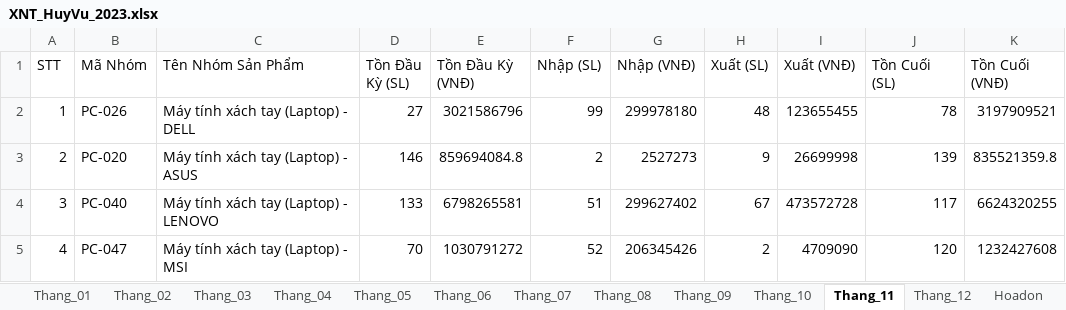
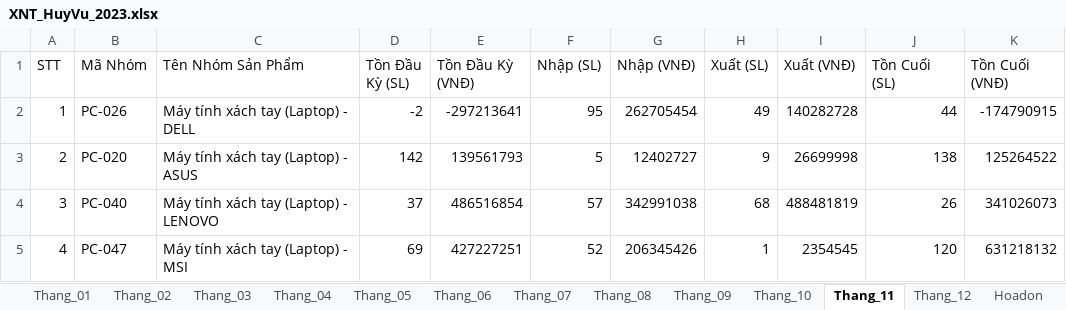
Before and after one commit to KataChannel/ragketoan, an Excel workbook: docs/huyvu/XNT_HuyVu_2023.xlsx, sheet Thang_11, drawn as a sheet; only a part is shown; values as stored, in another font and other column widths than the file's, no borders; the diff covers the shown part only; the diff names each change by its address in the sheet, - before the commit and + after, or states it on an @@ line.

```diff
--- a/docs/huyvu/XNT_HuyVu_2023.xlsx (sheet Thang_11)
+++ b/docs/huyvu/XNT_HuyVu_2023.xlsx (sheet Thang_11)
-D2 (Tồn Đầu Kỳ (SL)): 27
+D2 (Tồn Đầu Kỳ (SL)): -2
-E2 (Tồn Đầu Kỳ (VNĐ)): 3021586796
+E2 (Tồn Đầu Kỳ (VNĐ)): -297213641
-F2 (Nhập (SL)): 99
+F2 (Nhập (SL)): 95
-G2 (Nhập (VNĐ)): 299978180
+G2 (Nhập (VNĐ)): 262705454
-H2 (Xuất (SL)): 48
+H2 (Xuất (SL)): 49
-I2 (Xuất (VNĐ)): 123655455
+I2 (Xuất (VNĐ)): 140282728
-J2 (Tồn Cuối (SL)): 78
+J2 (Tồn Cuối (SL)): 44
-K2 (Tồn Cuối (VNĐ)): 3197909521
+K2 (Tồn Cuối (VNĐ)): -174790915
-D3 (Tồn Đầu Kỳ (SL)): 146
+D3 (Tồn Đầu Kỳ (SL)): 142
-E3 (Tồn Đầu Kỳ (VNĐ)): 859694084.8
+E3 (Tồn Đầu Kỳ (VNĐ)): 139561793
-F3 (Nhập (SL)): 2
+F3 (Nhập (SL)): 5
-G3 (Nhập (VNĐ)): 2527273
+G3 (Nhập (VNĐ)): 12402727
-J3 (Tồn Cuối (SL)): 139
+J3 (Tồn Cuối (SL)): 138
-K3 (Tồn Cuối (VNĐ)): 835521359.8
+K3 (Tồn Cuối (VNĐ)): 125264522
-D4 (Tồn Đầu Kỳ (SL)): 133
+D4 (Tồn Đầu Kỳ (SL)): 37
-E4 (Tồn Đầu Kỳ (VNĐ)): 6798265581
+E4 (Tồn Đầu Kỳ (VNĐ)): 486516854
-F4 (Nhập (SL)): 51
+F4 (Nhập (SL)): 57
-G4 (Nhập (VNĐ)): 299627402
+G4 (Nhập (VNĐ)): 342991038
-H4 (Xuất (SL)): 67
+H4 (Xuất (SL)): 68
-I4 (Xuất (VNĐ)): 473572728
+I4 (Xuất (VNĐ)): 488481819
-J4 (Tồn Cuối (SL)): 117
+J4 (Tồn Cuối (SL)): 26
-K4 (Tồn Cuối (VNĐ)): 6624320255
+K4 (Tồn Cuối (VNĐ)): 341026073
-D5 (Tồn Đầu Kỳ (SL)): 70
+D5 (Tồn Đầu Kỳ (SL)): 69
-E5 (Tồn Đầu Kỳ (VNĐ)): 1030791272
+E5 (Tồn Đầu Kỳ (VNĐ)): 427227251
-H5 (Xuất (SL)): 2
+H5 (Xuất (SL)): 1
-I5 (Xuất (VNĐ)): 4709090
+I5 (Xuất (VNĐ)): 2354545
-K5 (Tồn Cuối (VNĐ)): 1232427608
+K5 (Tồn Cuối (VNĐ)): 631218132
```
Also changed, not shown: 186 edited cells elsewhere in this sheet, sheet xnt12thang, sheet Thang_07, sheet Thang_06, sheet Thang_02, sheet Thang_10, sheet Thang_08, 7 more sheets, 8 other files.
